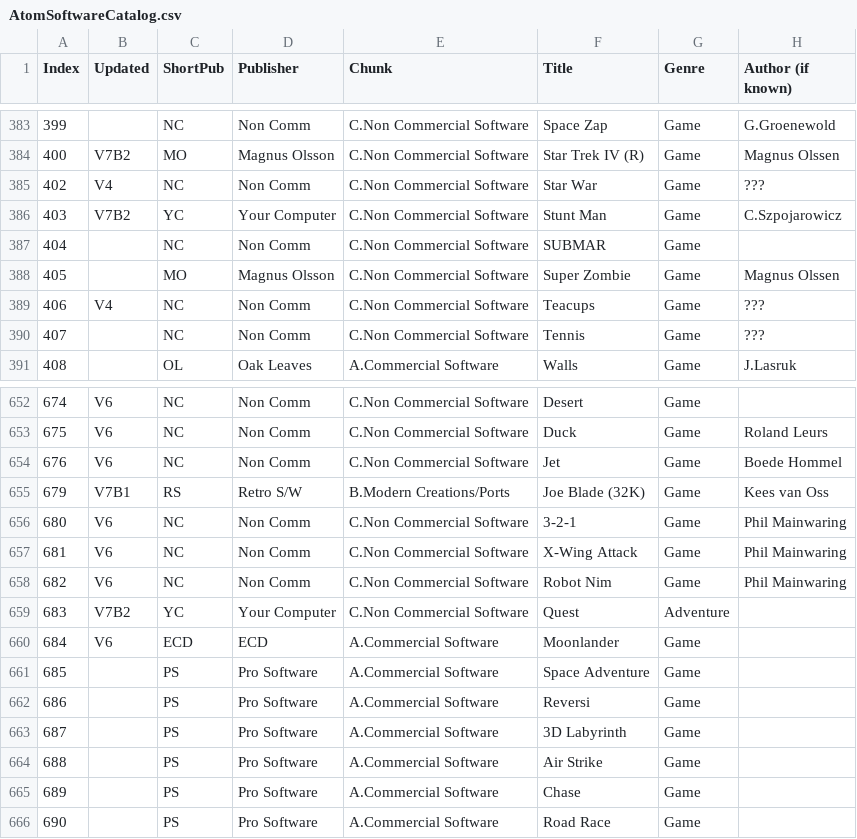
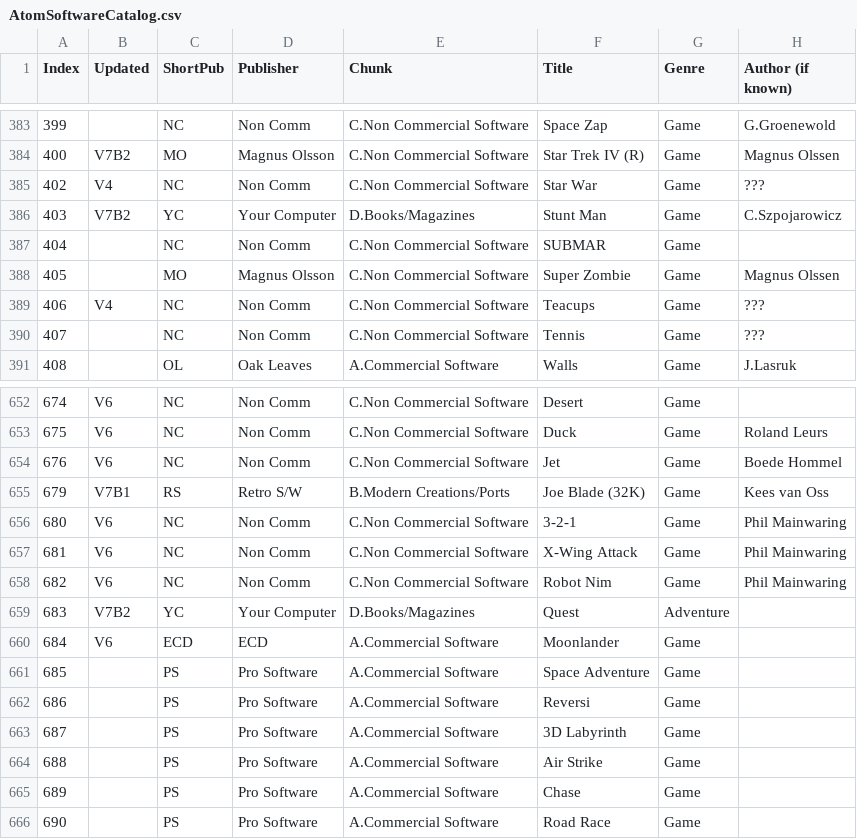
Before and after one commit to hoglet67/AtomSoftwareArchive, a CSV file: catalog/AtomSoftwareCatalog.csv, drawn as a sheet; only a part is shown, gaps mark what is left out; the diff names each change by its address in the sheet, - before the commit and + after, or states it on an @@ line.

Commit message:
V7Beta3 additions: Catalog updates

```diff
--- a/catalog/AtomSoftwareCatalog.csv
+++ b/catalog/AtomSoftwareCatalog.csv
-E386 (Chunk): C.Non Commercial Software
+E386 (Chunk): D.Books/Magazines
-E659 (Chunk): C.Non Commercial Software
+E659 (Chunk): D.Books/Magazines
```
